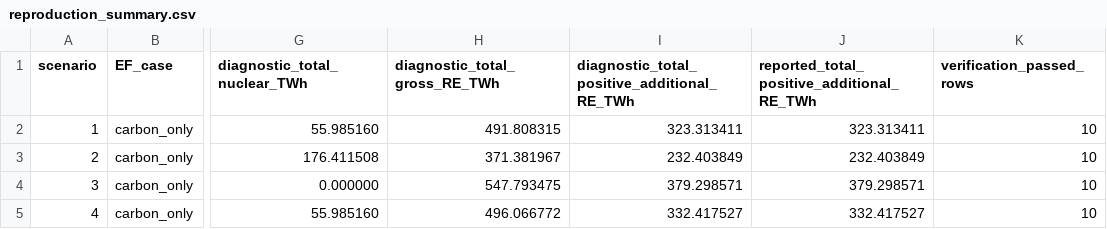
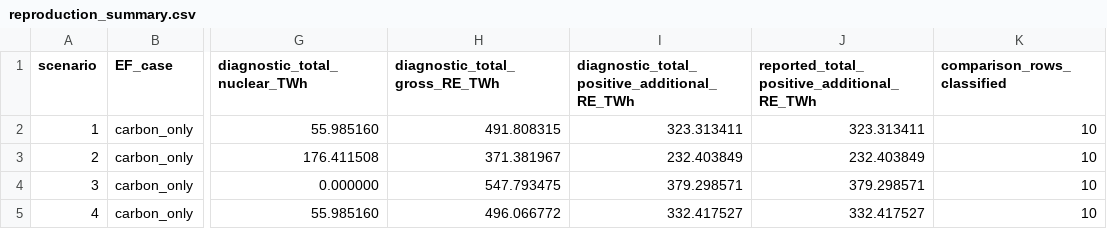
Before and after one commit to kozhobekov-kadyrbek/tanaka-project, a CSV file: results/reproduction_summary.csv, drawn as a sheet; only a part is shown, gaps mark what is left out; the diff names each change by its address in the sheet, - before the commit and + after, or states it on an @@ line.

```diff
--- a/results/reproduction_summary.csv
+++ b/results/reproduction_summary.csv
-K1: verification_passed_rows
+K1: comparison_rows_classified
```
Also changed, not shown: config/nuclear_scenarios.csv, results/all_24_scenarios_by_region.csv, 19 other files.
